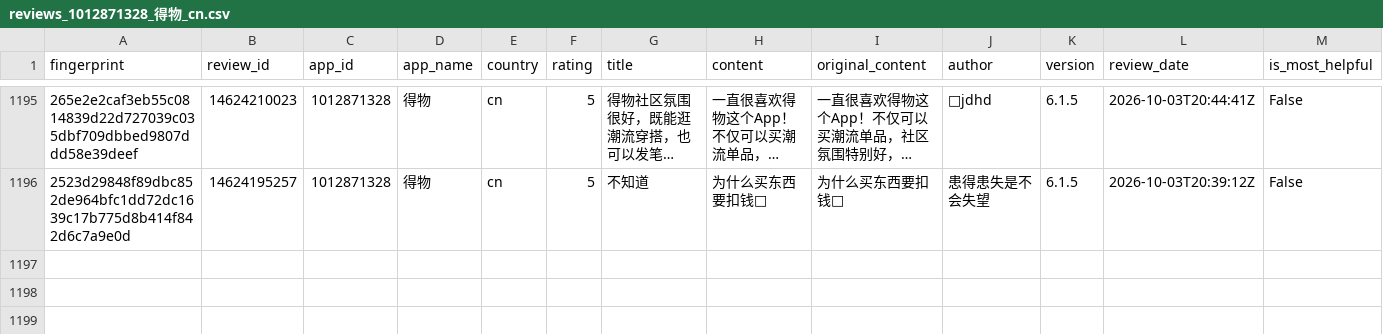
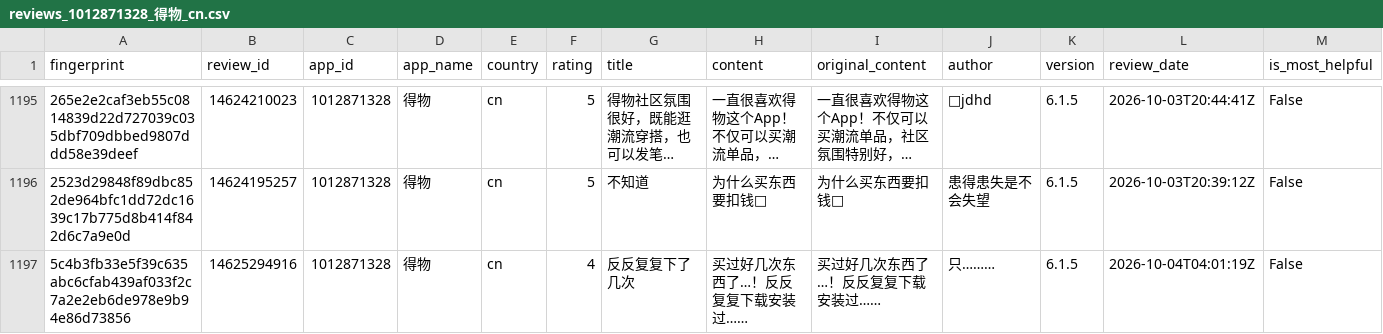
Before and after one commit to pickmiu/appstore-public-data, a CSV file: data/reviews_1012871328_得物_cn.csv, drawn as a sheet; only a part is shown, gaps mark what is left out; long unchanged cells end in …; rows hold the shown columns only; the diff names each change by its address in the sheet, - before the commit and + after, or states it on an @@ line.

```diff
--- a/data/reviews_1012871328_得物_cn.csv
+++ b/data/reviews_1012871328_得物_cn.csv
+row 1197: 5c4b3fb33e5f39c635abc6cfab439af033f2c7a2e2eb6de978e9b94e86d73856 | 14625294916 | 1012871328 | 得物 | cn | 4 | 反反复复下了几次 | 买过好几次东西了…！反反复复下载安装过…… | 买过好几次东西了…！反反复复下载安装过…… | 只……… | 6.1.5 | 2026-10-04T04:01:19Z | False
```
Also changed, not shown: data/reviews_348712880_Amazon_de.csv, data/reviews_387682726_淘宝_cn.csv, 19 other files.
